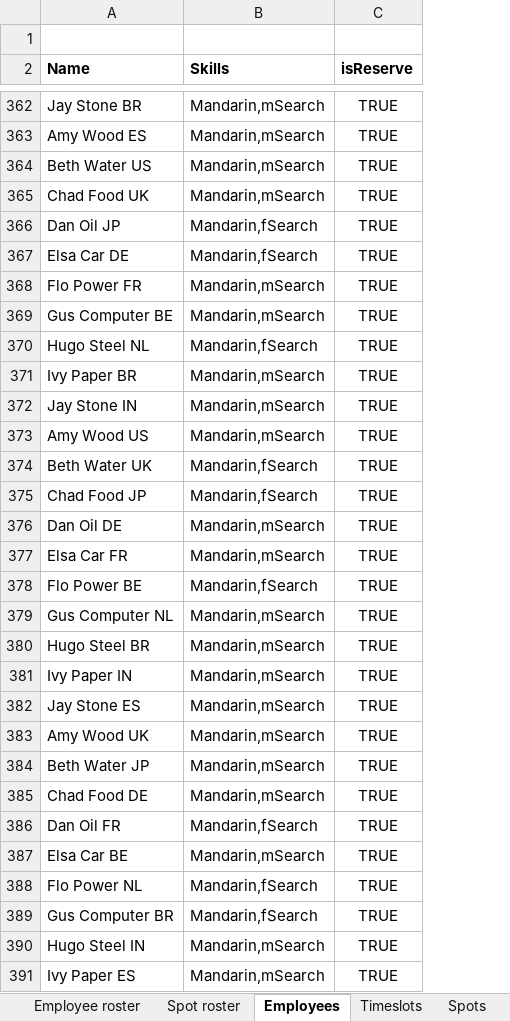
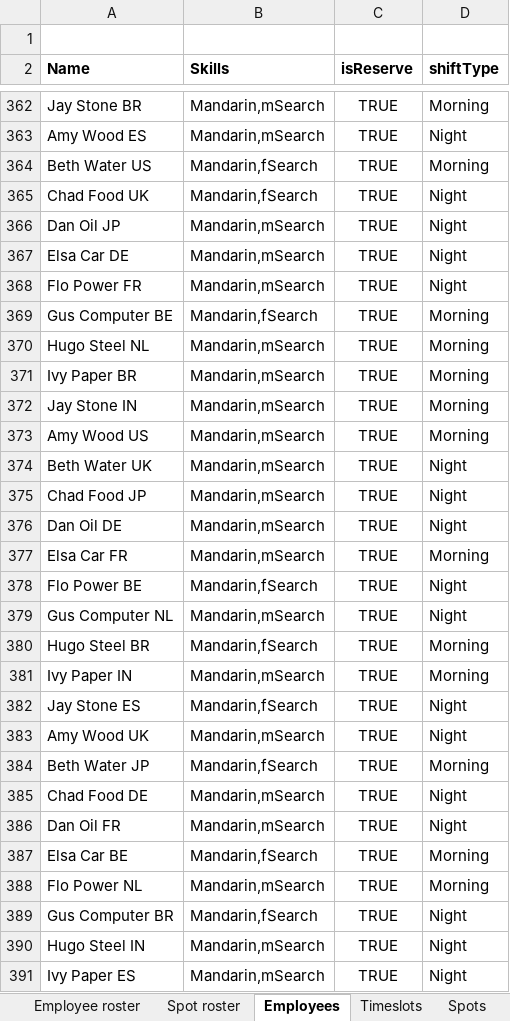
Before and after one commit to gitr32/DutyRoster, an Excel workbook: optaplanner-training-lab902-solution/data/workerrostering/import/roster-34spots-14days.xlsx, sheet Employees, drawn as a sheet; only a part is shown, gaps mark what is left out; values as stored, in another font and other column widths than the file's, no borders; the diff covers the shown part only; the diff names each change by its address in the sheet, - before the commit and + after, or states it on an @@ line.

Commit message:
Stable assignment with breaks and permanent assignment of 2 consecutive shift assignment

```diff
--- a/optaplanner-training-lab902-solution/data/workerrostering/import/roster-34spots-14days.xlsx (sheet Employees)
+++ b/optaplanner-training-lab902-solution/data/workerrostering/import/roster-34spots-14days.xlsx (sheet Employees)
+column D (shiftType), rows 362-391: Morning | Night | Morning | Night | Night | Night | Night | Morning | Morning | Morning | Morning | Morning | Night | Night | Night | Morning | Night | Night | Morning | Morning | Night | Night | Morning | Night | Night | Morning | Morning | Night | Night | Night
-B364:B365 (Skills): Mandarin,mSearch
+B364:B365 (Skills): Mandarin,fSearch
-B366:B367 (Skills): Mandarin,fSearch
+B366:B367 (Skills): Mandarin,mSearch
-B369 (Skills): Mandarin,mSearch
+B369 (Skills): Mandarin,fSearch
-B370 (Skills): Mandarin,fSearch
+B370 (Skills): Mandarin,mSearch
-B374:B375 (Skills): Mandarin,fSearch
+B374:B375 (Skills): Mandarin,mSearch
-B380 (Skills): Mandarin,mSearch
+B380 (Skills): Mandarin,fSearch
-B382 (Skills): Mandarin,mSearch
+B382 (Skills): Mandarin,fSearch
-B384 (Skills): Mandarin,mSearch
+B384 (Skills): Mandarin,fSearch
-B386 (Skills): Mandarin,fSearch
+B386 (Skills): Mandarin,mSearch
-B387 (Skills): Mandarin,mSearch
+B387 (Skills): Mandarin,fSearch
-B388 (Skills): Mandarin,fSearch
+B388 (Skills): Mandarin,mSearch
```
Also changed, not shown: 168 edited cells elsewhere in this sheet, 4 other files.
